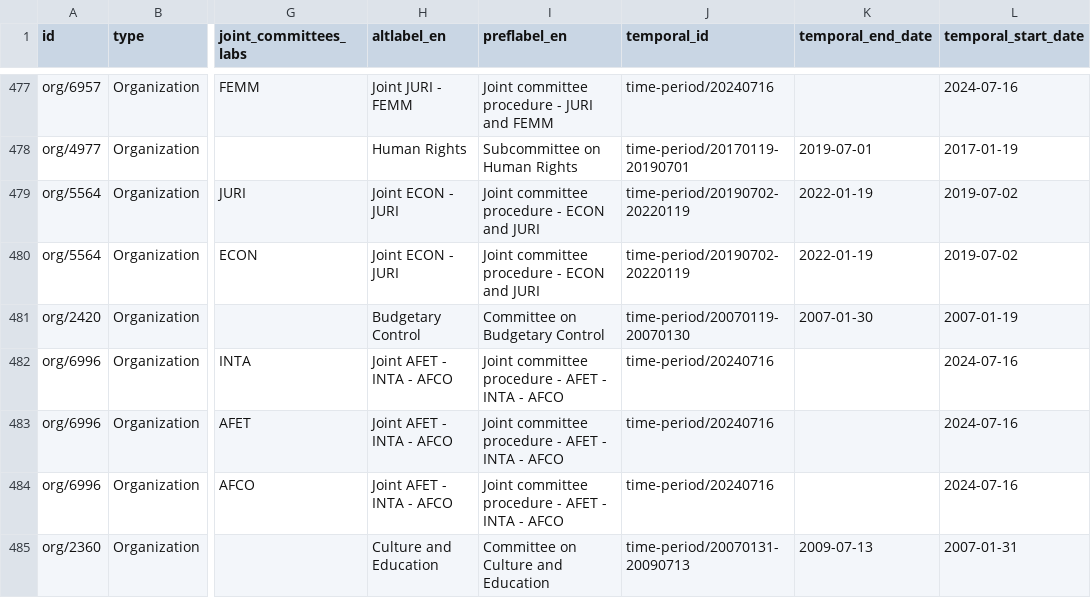
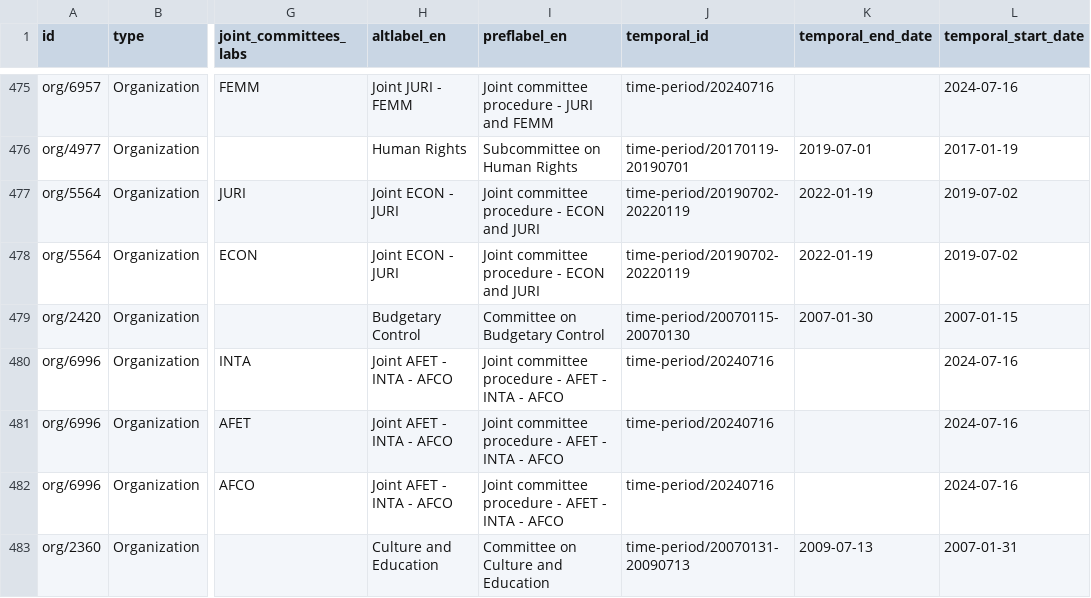
Before and after one commit to scipima/ep_data_analysis, a CSV file: data_out/bodies/committee_long.csv, drawn as a sheet; only a part is shown, gaps mark what is left out; addresses are those after the commit; the diff covers the shown part only; the diff names each change by its address in the sheet, - before the commit and + after, or states it on an @@ line.

```diff
--- a/data_out/bodies/committee_long.csv
+++ b/data_out/bodies/committee_long.csv
-J479 (temporal_id): time-period/20070119-20070130
+J479 (temporal_id): time-period/20070115-20070130
-L479 (temporal_start_date): 2007-01-19
+L479 (temporal_start_date): 2007-01-15
```
Also changed, not shown: 2 moved rows and 87 edited cells elsewhere in this file, data_out/bodies/body_id_full_10.csv, data_out/bodies/committee_wide.csv, 2 other files.
